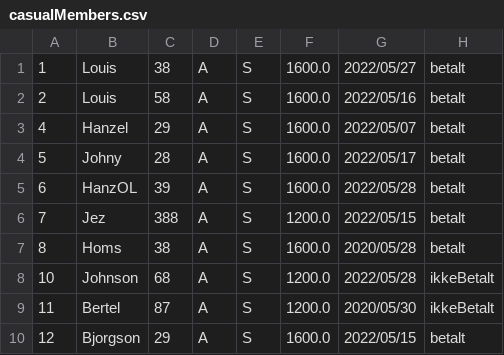
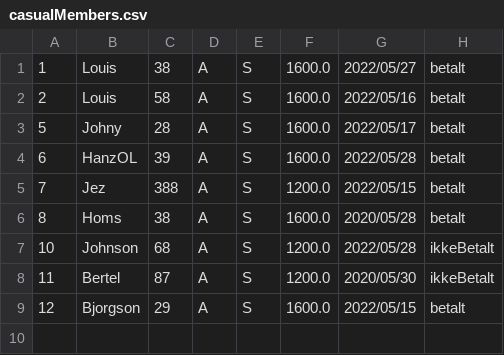
Before and after one commit to CodeClod/Projekt-Delfin, a CSV file: MembersInfo/casualMembers.csv, drawn as a sheet.

```diff
--- a/MembersInfo/casualMembers.csv
+++ b/MembersInfo/casualMembers.csv
@@ -2,3 +2,2 @@
 2;Louis;58;A;S;1600.0;2022/05/16;betalt
-4;Hanzel;29;A;S;1600.0;2022/05/07;betalt
 5;Johny;28;A;S;1600.0;2022/05/17;betalt
```
Also changed, not shown: 1 other file.
